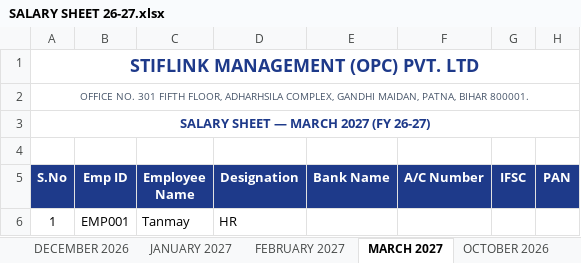
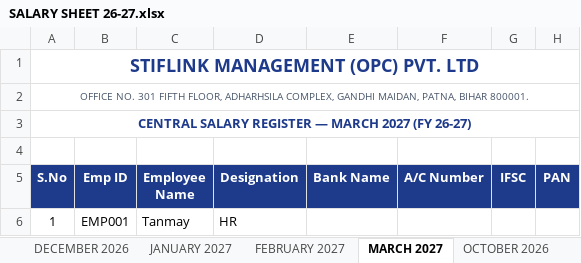
Before and after one commit to Tanmay-Patel-ap/payroll, an Excel workbook: data/central payroll/SALARY SHEET 26-27.xlsx, sheet MARCH 2027, drawn as a sheet; only a part is shown; values as stored, in another font and other column widths than the file's, no borders; the diff names each change by its address in the sheet, - before the commit and + after, or states it on an @@ line.

```diff
--- a/data/central payroll/SALARY SHEET 26-27.xlsx (sheet MARCH 2027)
+++ b/data/central payroll/SALARY SHEET 26-27.xlsx (sheet MARCH 2027)
-A3 (S.No): SALARY SHEET — MARCH 2027 (FY 26-27)
+A3 (S.No): CENTRAL SALARY REGISTER — MARCH 2027 (FY 26-27)
```
Also changed, not shown: sheet OCTOBER 2026, sheet JANUARY 2027, sheet NOVEMBER 2026, sheet DECEMBER 2026, sheet FEBRUARY 2027, sheet SEPTEMBER 2026, 4 more sheets, data/employee_info.xlsx, 35 other files.
